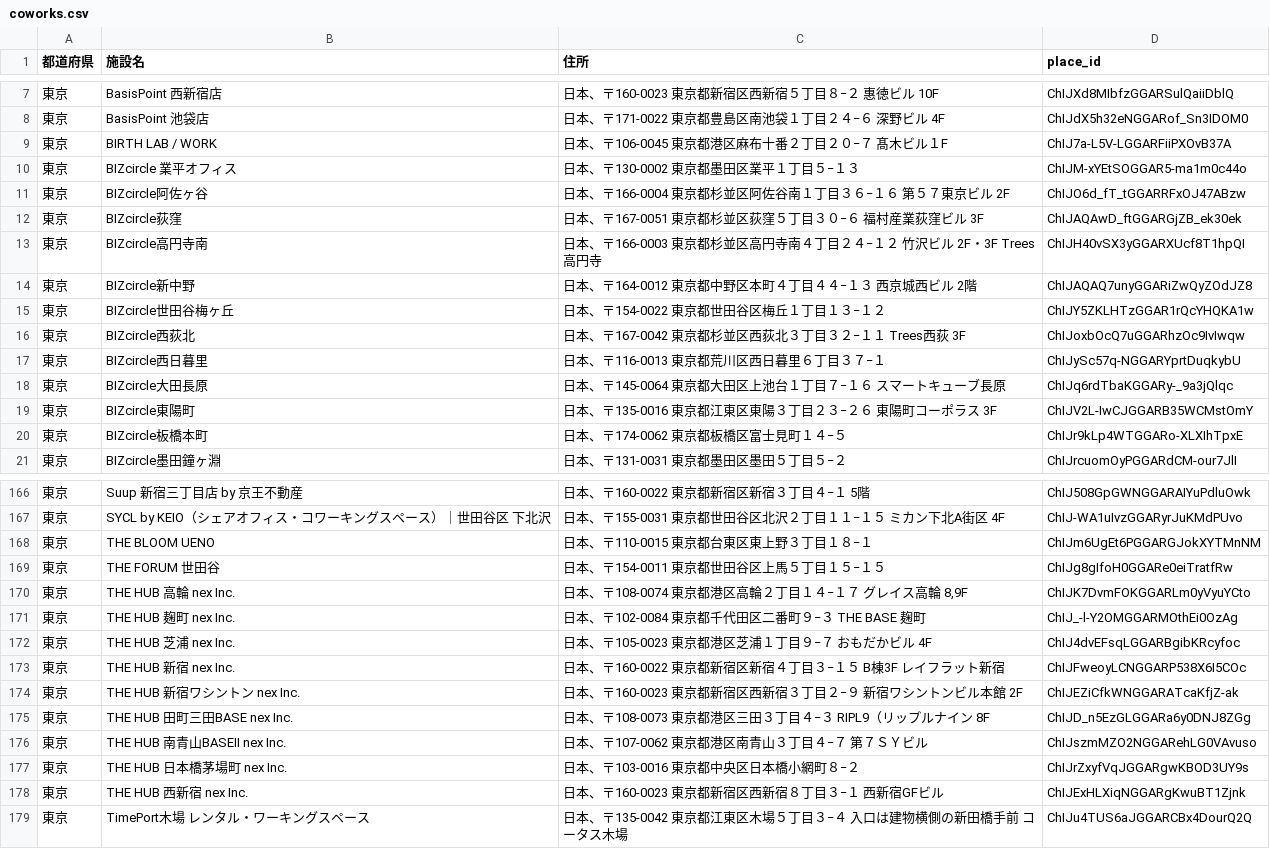
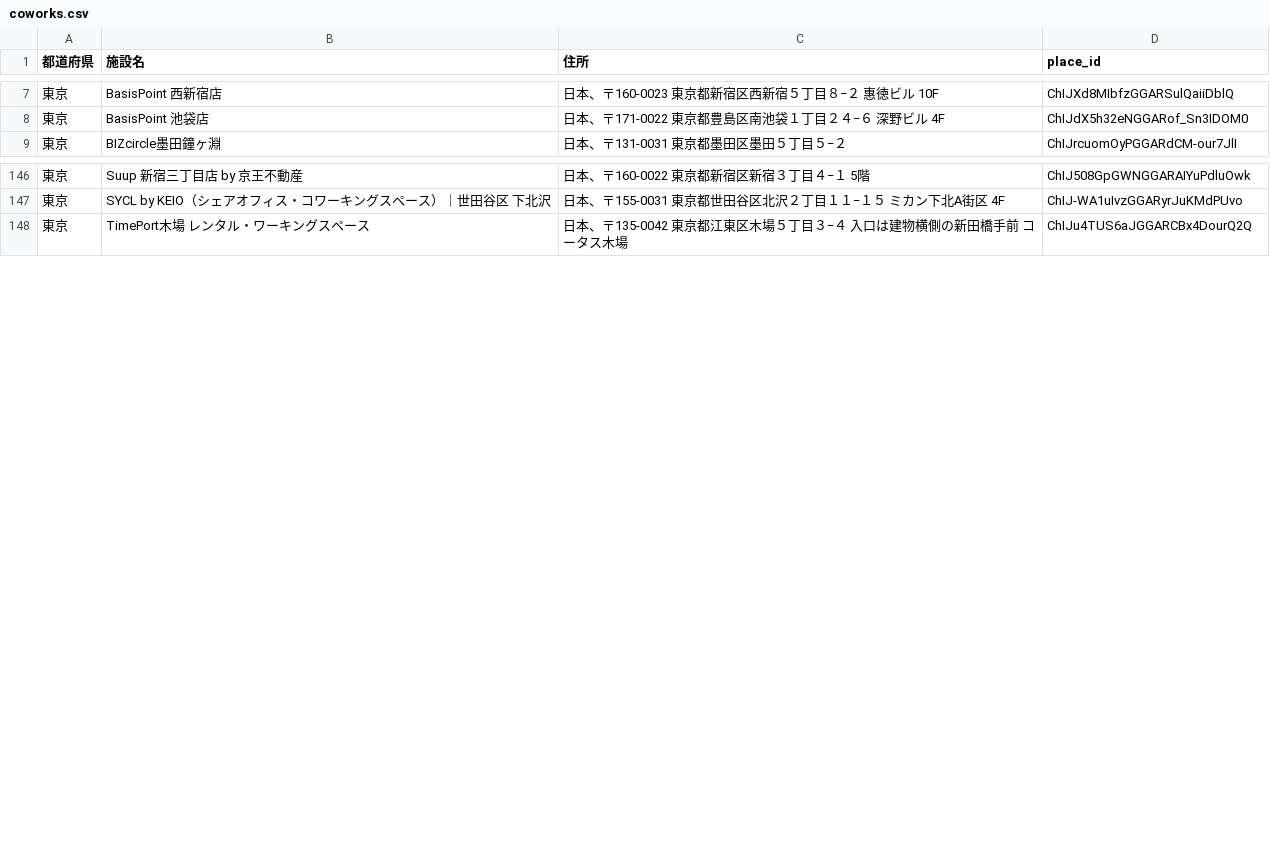
Before and after one commit to Ryosuker/minimap, a CSV file: lib/coworks.csv, drawn as a sheet; only a part is shown, gaps mark what is left out; the diff covers the shown part only; the diff names each change by its address in the sheet, - before the commit and + after, or states it on an @@ line.

```diff
--- a/lib/coworks.csv
+++ b/lib/coworks.csv
-row 9: 東京 | BIRTH LAB / WORK | 日本、〒106-0045 東京都港区麻布十番２丁目２０−７ 髙木ビル１F | ChIJ7a-L5V-LGGARFiiPXOvB37A
-row 10: 東京 | BIZcircle 業平オフィス | 日本、〒130-0002 東京都墨田区業平１丁目５−１３ | ChIJM-xYEtSOGGAR5-ma1m0c44o
-row 11: 東京 | BIZcircle阿佐ヶ谷 | 日本、〒166-0004 東京都杉並区阿佐谷南１丁目３６−１６ 第５７東京ビル 2F | ChIJO6d_fT_tGGARRFxOJ47ABzw
-row 12: 東京 | BIZcircle荻窪 | 日本、〒167-0051 東京都杉並区荻窪５丁目３０−６ 福村産業荻窪ビル 3F | ChIJAQAwD_ftGGARGjZB_ek30ek
-row 13: 東京 | BIZcircle高円寺南 | 日本、〒166-0003 東京都杉並区高円寺南４丁目２４−１２ 竹沢ビル 2F・3F Trees高円寺 | ChIJH40vSX3yGGARXUcf8T1hpQI
-row 14: 東京 | BIZcircle新中野 | 日本、〒164-0012 東京都中野区本町４丁目４４−１３ 西京城西ビル 2階 | ChIJAQAQ7unyGGARiZwQyZOdJZ8
-row 15: 東京 | BIZcircle世田谷梅ヶ丘 | 日本、〒154-0022 東京都世田谷区梅丘１丁目１３−１２ | ChIJY5ZKLHTzGGAR1rQcYHQKA1w
-row 16: 東京 | BIZcircle西荻北 | 日本、〒167-0042 東京都杉並区西荻北３丁目３２−１１ Trees西荻 3F | ChIJoxbOcQ7uGGARhzOc9IvIwqw
-row 17: 東京 | BIZcircle西日暮里 | 日本、〒116-0013 東京都荒川区西日暮里６丁目３７−１ | ChIJySc57q-NGGARYprtDuqkybU
-row 18: 東京 | BIZcircle大田長原 | 日本、〒145-0064 東京都大田区上池台１丁目７−１６ スマートキューブ長原 | ChIJq6rdTbaKGGARy-_9a3jQlqc
-row 19: 東京 | BIZcircle東陽町 | 日本、〒135-0016 東京都江東区東陽３丁目２３−２６ 東陽町コーポラス 3F | ChIJV2L-IwCJGGARB35WCMstOmY
-row 20: 東京 | BIZcircle板橋本町 | 日本、〒174-0062 東京都板橋区富士見町１４−５ | ChIJr9kLp4WTGGARo-XLXIhTpxE
-row 168: 東京 | THE BLOOM UENO | 日本、〒110-0015 東京都台東区東上野３丁目１８−１ | ChIJm6UgEt6PGGARGJokXYTMnNM
-row 169: 東京 | THE FORUM 世田谷 | 日本、〒154-0011 東京都世田谷区上馬５丁目１５−１５ | ChIJg8gIfoH0GGARe0eiTratfRw
-row 170: 東京 | THE HUB 高輪 nex Inc. | 日本、〒108-0074 東京都港区高輪２丁目１４−１７ グレイス高輪 8,9F | ChIJK7DvmFOKGGARLm0yVyuYCto
-row 171: 東京 | THE HUB 麹町 nex Inc. | 日本、〒102-0084 東京都千代田区二番町９−３ THE BASE 麹町 | ChIJ_-l-Y2OMGGARMOthEi0OzAg
-row 172: 東京 | THE HUB 芝浦 nex Inc. | 日本、〒105-0023 東京都港区芝浦１丁目９−７ おもだかビル 4F | ChIJ4dvEFsqLGGARBgibKRcyfoc
-row 173: 東京 | THE HUB 新宿 nex Inc. | 日本、〒160-0022 東京都新宿区新宿４丁目３−１５ B棟3F レイフラット新宿 | ChIJFweoyLCNGGARP538X6I5COc
-row 174: 東京 | THE HUB 新宿ワシントン nex Inc. | 日本、〒160-0023 東京都新宿区西新宿３丁目２−９ 新宿ワシントンビル本館 2F | ChIJEZiCfkWNGGARATcaKfjZ-ak
-row 175: 東京 | THE HUB 田町三田BASE nex Inc. | 日本、〒108-0073 東京都港区三田３丁目４−３ RIPL9（リップルナイン 8F | ChIJD_n5EzGLGGARa6y0DNJ8ZGg
-row 176: 東京 | THE HUB 南青山BASEⅡ nex Inc. | 日本、〒107-0062 東京都港区南青山３丁目４−７ 第７ＳＹビル | ChIJszmMZO2NGGARehLG0VAvuso
-row 177: 東京 | THE HUB 日本橋茅場町 nex Inc. | 日本、〒103-0016 東京都中央区日本橋小網町８−２ | ChIJrZxyfVqJGGARgwKBOD3UY9s
-row 178: 東京 | THE HUB ⻄新宿 nex Inc. | 日本、〒160-0023 東京都新宿区西新宿８丁目３−１ 西新宿GFビル | ChIJExHLXiqNGGARgKwuBT1Zjnk
```
Also changed, not shown: 11 removed rows elsewhere in this file, lib/cafes.csv, lib/libraries.csv.
